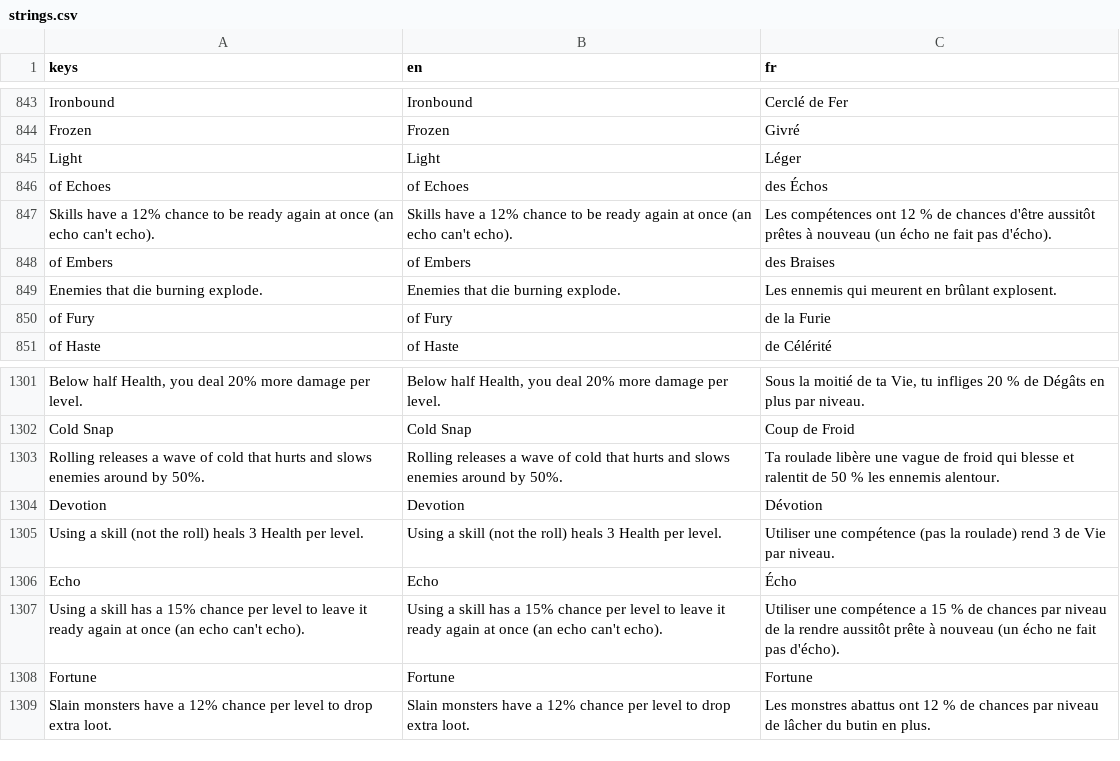
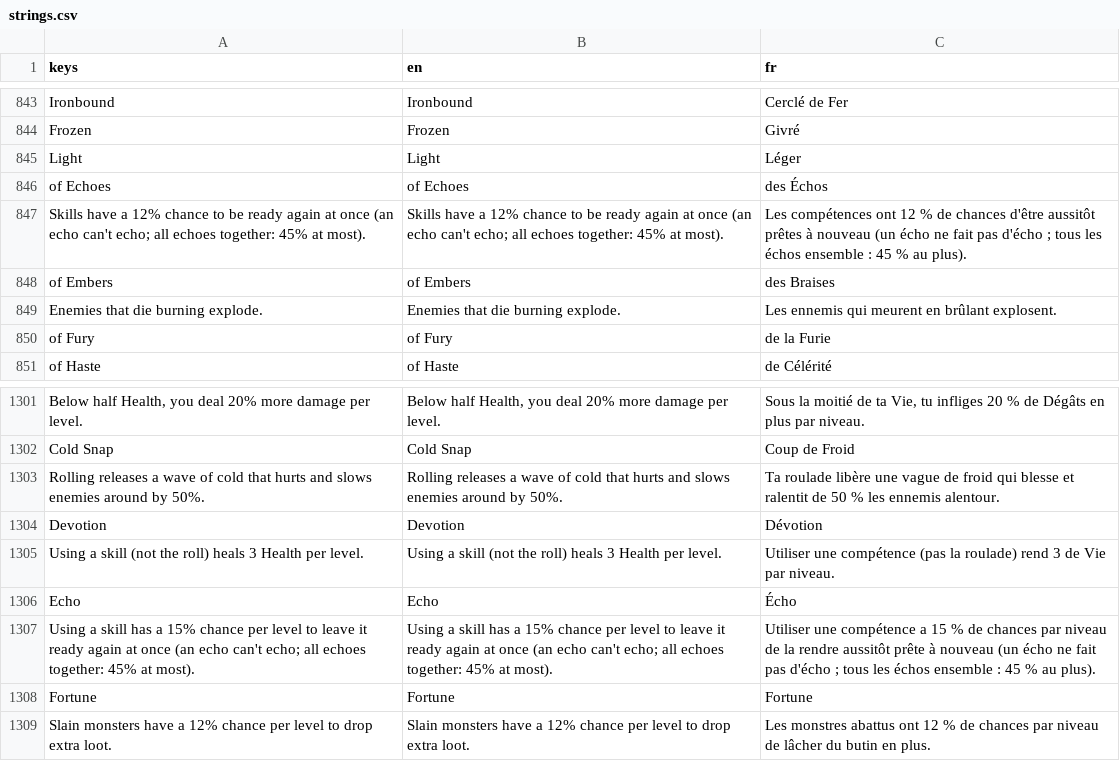
Before and after one commit to absolutezeroo/mini-rogulike, a CSV file: locale/strings.csv, drawn as a sheet; only a part is shown, gaps mark what is left out.

```diff
--- a/locale/strings.csv
+++ b/locale/strings.csv
@@ -855,3 +855,3 @@ Light,Light,Léger
 of Echoes,of Echoes,des Échos
-Skills have a 12% chance to be ready again at once (an echo can't echo).,Skills have a 12% chance to be ready again at once (an echo can't echo).,Les compétences ont 12 % de chances d'être aussitôt prêtes à nouveau (un écho ne fait pas d'écho).
+Skills have a 12% chance to be ready again at once (an echo can't echo; all echoes together: 45% at most).,Skills have a 12% chance to be ready again at once (an echo can't echo; all echoes together: 45% at most).,Les compétences ont 12 % de chances d'être aussitôt prêtes à nouveau (un écho ne fait pas d'écho ; tous les échos ensemble : 45 % au plus).
 of Embers,of Embers,des Braises
@@ -1324,3 +1324,3 @@ Using a skill (not the roll) heals 3 Health per level.,Using a skill (not the ro
 Echo,Echo,Écho
-Using a skill has a 15% chance per level to leave it ready again at once (an echo can't echo).,Using a skill has a 15% chance per level to leave it ready again at once (an echo can't echo).,Utiliser une compétence a 15 % de chances par niveau de la rendre aussitôt prête à nouveau (un écho ne fait pas d'écho).
+Using a skill has a 15% chance per level to leave it ready again at once (an echo can't echo; all echoes together: 45% at most).,Using a skill has a 15% chance per level to leave it ready again at once (an echo can't echo; all echoes together: 45% at most).,Utiliser une compétence a 15 % de chances par niveau de la rendre aussitôt prête à nouveau (un écho ne fait pas d'écho ; tous les échos ensemble : 45 % au plus).
 Fortune,Fortune,Fortune
```
Also changed, not shown: 10 other files.
